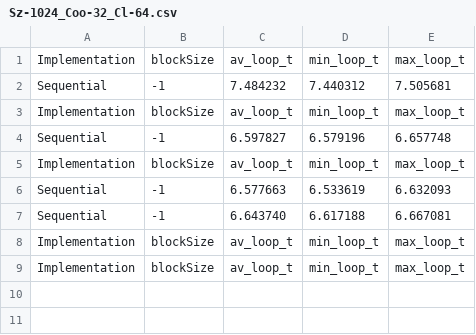
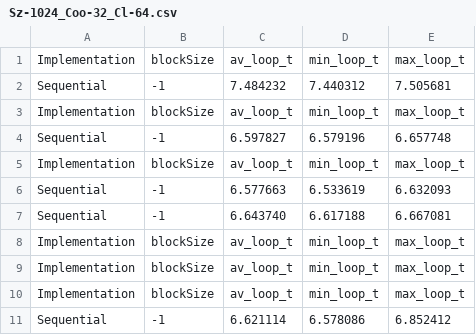
Before and after one commit to panos-kaf/parallelSystems, a CSV file: lab3/Execution_logs/Sz-1024_Coo-32_Cl-64.csv, drawn as a sheet.

```diff
--- a/lab3/Execution_logs/Sz-1024_Coo-32_Cl-64.csv
+++ b/lab3/Execution_logs/Sz-1024_Coo-32_Cl-64.csv
@@ -9 +9,3 @@ Implementation,blockSize,av_loop_t,min_loop_t,max_loop_t
 Implementation,blockSize,av_loop_t,min_loop_t,max_loop_t
+Implementation,blockSize,av_loop_t,min_loop_t,max_loop_t
+Sequential,-1,6.621114,6.578086,6.852412
```
Also changed, not shown: lab3/Execution_logs/silver1-V100_Sz-1024_Coo-32_Cl-64.csv, 24 other files.
